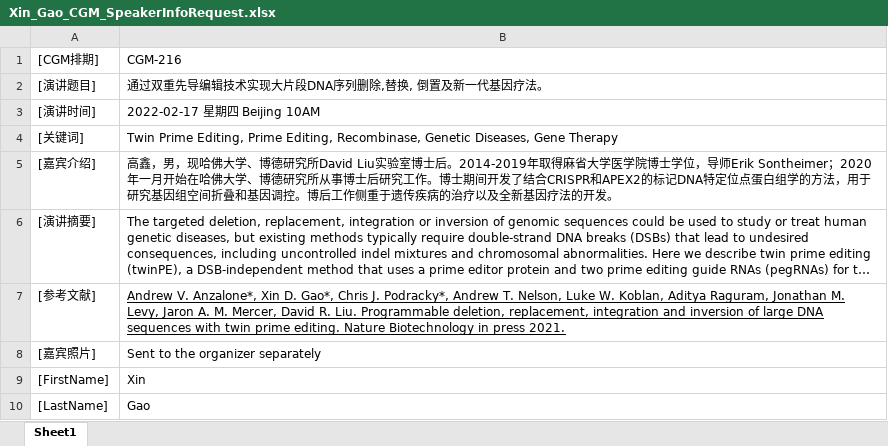
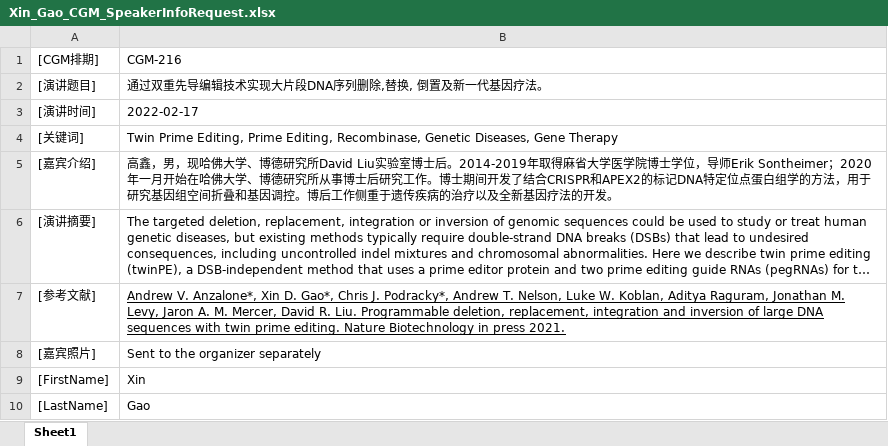
Before and after one commit to cgmonline/cgmonline, an Excel workbook: R/Xin_Gao_CGM_SpeakerInfoRequest.xlsx, sheet Sheet1, drawn as a sheet; long unchanged cells end in …; values as stored, in another font and other column widths than the file's, no borders; the diff names each change by its address in the sheet, - before the commit and + after, or states it on an @@ line.

```diff
--- a/R/Xin_Gao_CGM_SpeakerInfoRequest.xlsx (sheet Sheet1)
+++ b/R/Xin_Gao_CGM_SpeakerInfoRequest.xlsx (sheet Sheet1)
-B3: 2022-02-17 星期四 Beijing 10AM
+B3: 2022-02-17
```
Also changed, not shown: 2 other files.
